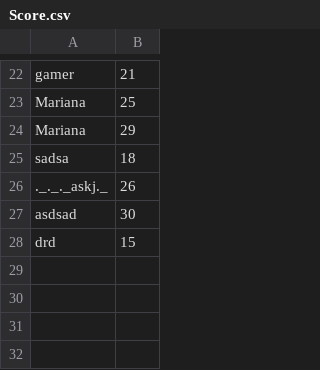
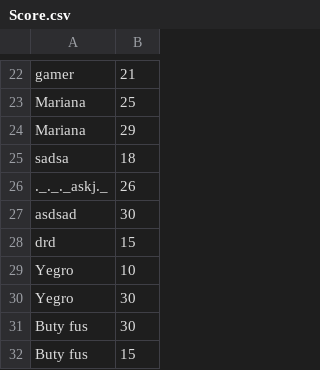
Before and after one commit to LN-08/game-pygame, a CSV file: paquete_datos/Score.csv, drawn as a sheet; only a part is shown, gaps mark what is left out; the diff names each change by its address in the sheet, - before the commit and + after, or states it on an @@ line.

```diff
--- a/paquete_datos/Score.csv
+++ b/paquete_datos/Score.csv
+row 29: Yegro | 10
+row 30: Yegro | 30
+row 31: Buty fus | 30
+row 32: Buty fus | 15
```
Also changed, not shown: 1 other file.
